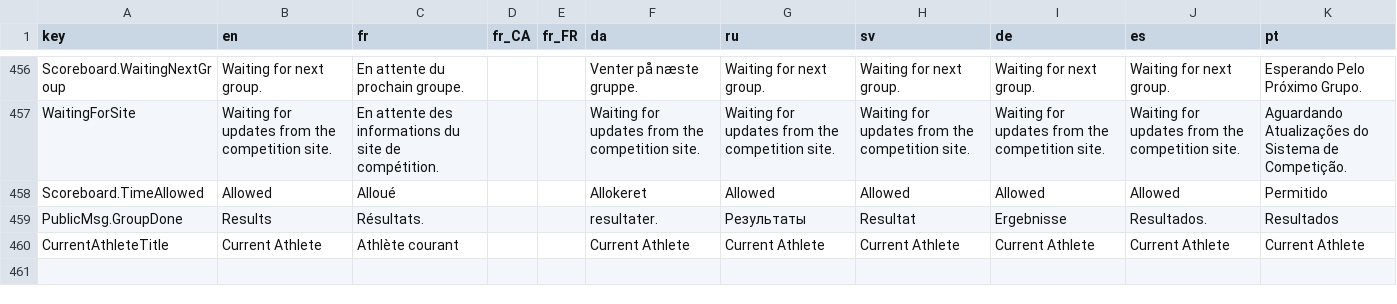
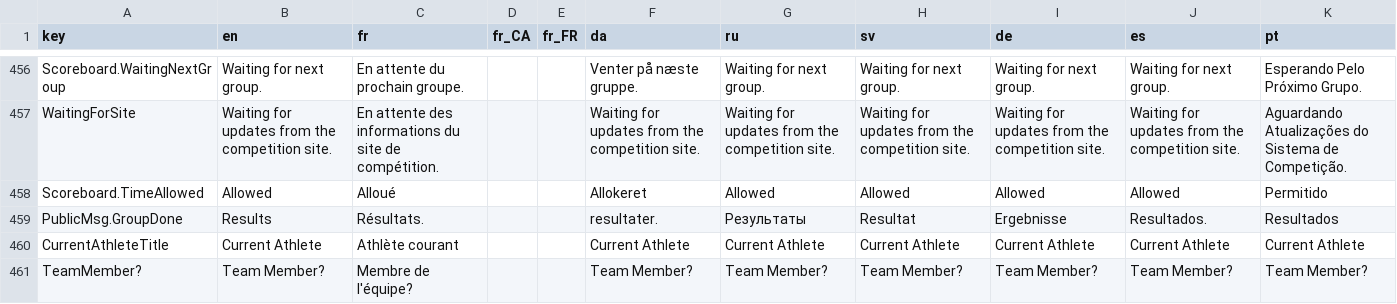
Before and after one commit to jflamy/owlcms4, a CSV file: owlcms/src/main/resources/i18n/translation4.csv, drawn as a sheet; only a part is shown, gaps mark what is left out; the diff names each change by its address in the sheet, - before the commit and + after, or states it on an @@ line.

```diff
--- a/owlcms/src/main/resources/i18n/translation4.csv
+++ b/owlcms/src/main/resources/i18n/translation4.csv
+row 461: TeamMember? | Team Member? | Membre de l'équipe? |  |  | Team Member? | Team Member? | Team Member? | Team Member? | Team Member? | Team Member?
```
Also changed, not shown: publicresults/src/main/resources/i18n/translation4.csv.
